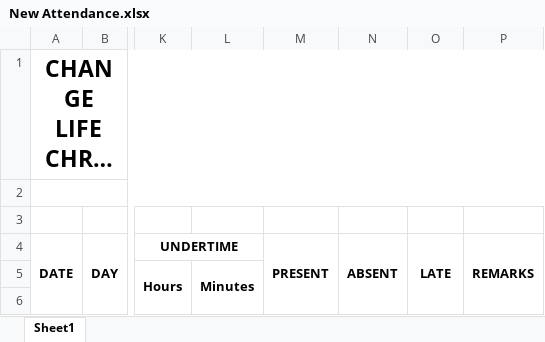
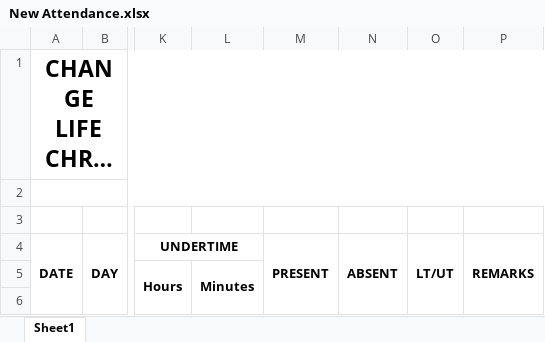
Before and after one commit to carlocano03/shantal_beauty, an Excel workbook: assets/template/New Attendance.xlsx, sheet Sheet1, drawn as a sheet; only a part is shown, gaps mark what is left out; long unchanged cells end in …; values as stored, in another font and other column widths than the file's, no borders; the diff names each change by its address in the sheet, - before the commit and + after, or states it on an @@ line.

```diff
--- a/assets/template/New Attendance.xlsx (sheet Sheet1)
+++ b/assets/template/New Attendance.xlsx (sheet Sheet1)
-O4: LATE
+O4: LT/UT
```
Also changed, not shown: 14 other files.
